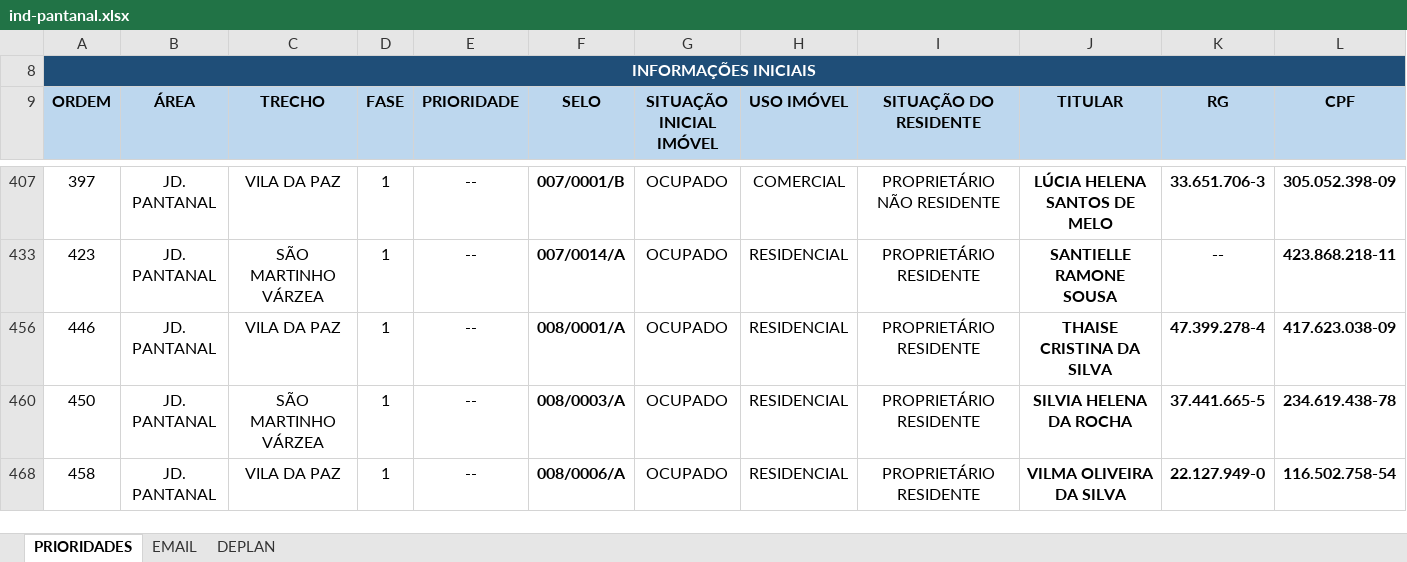
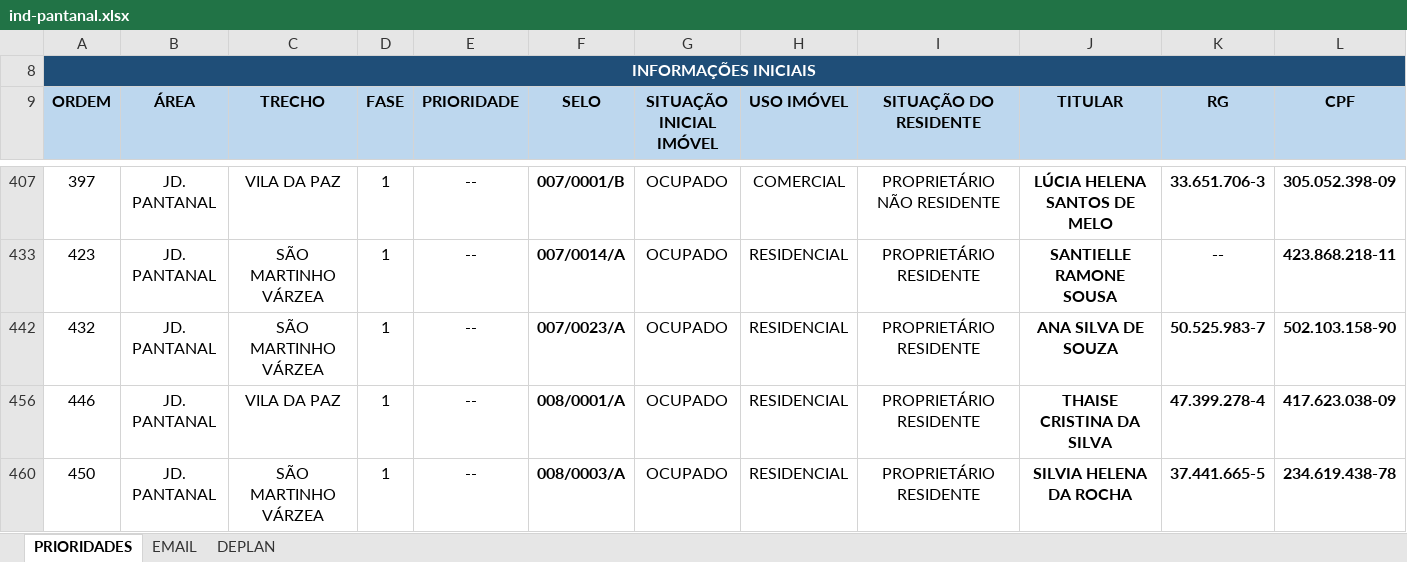
Before and after one commit to secretariahabitacao/painel-cts-habitacao, an Excel workbook: ind-pantanal.xlsx, sheet PRIORIDADES, drawn as a sheet; only a part is shown, gaps mark what is left out; the shorter side is filled out with more unchanged rows; values as stored, in another font and other column widths than the file's, no borders; conditional formats not drawn; rows hold the shown columns only; the diff names each change by its address in the sheet, - before the commit and + after, or states it on an @@ line.

Commit message:
Sync: ind-pantanal.xlsx - 29/07/2026 16:28

```diff
--- a/ind-pantanal.xlsx (sheet PRIORIDADES)
+++ b/ind-pantanal.xlsx (sheet PRIORIDADES)
+row 442: 432 | JD. PANTANAL | SÃO MARTINHO VÁRZEA | 1 | -- | 007/0023/A | OCUPADO | RESIDENCIAL | PROPRIETÁRIO RESIDENTE | ANA SILVA DE SOUZA | 50.525.983-7 | 502.103.158-90
```
Also changed, not shown: sheet EMAIL.
